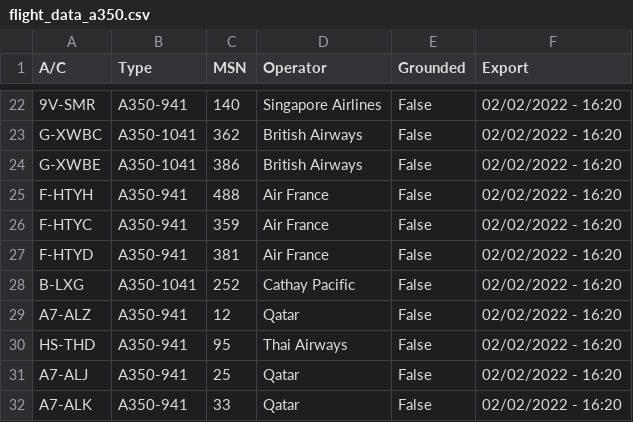
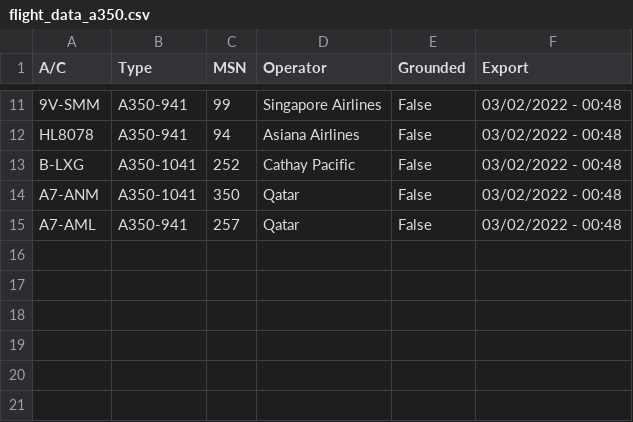
Before and after one commit to clintjb/clintjb.github.v2, a CSV file: _data/flight_data_a350.csv, drawn as a sheet; only a part is shown, gaps mark what is left out; removed rows and columns are numbered as before the commit, all else as after; the diff covers the shown part only; the diff names each change by its address in the sheet, - before the commit and + after, or states it on an @@ line.

```diff
--- a/_data/flight_data_a350.csv
+++ b/_data/flight_data_a350.csv
-A11 (A/C): 9V-SMR
+A11 (A/C): 9V-SMM
-C11 (MSN): 140
+C11 (MSN): 99
-F11 (Export): 02/02/2022 - 16:20
+F11 (Export): 03/02/2022 - 00:48
-row 23: G-XWBC | A350-1041 | 362 | British Airways | False | 02/02/2022 - 16:20
-row 24: G-XWBE | A350-1041 | 386 | British Airways | False | 02/02/2022 - 16:20
-row 25: F-HTYH | A350-941 | 488 | Air France | False | 02/02/2022 - 16:20
-row 26: F-HTYC | A350-941 | 359 | Air France | False | 02/02/2022 - 16:20
-row 27: F-HTYD | A350-941 | 381 | Air France | False | 02/02/2022 - 16:20
+row 12: HL8078 | A350-941 | 94 | Asiana Airlines | False | 03/02/2022 - 00:48
-F13:F14 (Export): 02/02/2022 - 16:20
+F13:F14 (Export): 03/02/2022 - 00:48
-A14 (A/C): A7-ALZ
+A14 (A/C): A7-ANM
-B14 (Type): A350-941
+B14 (Type): A350-1041
-C14 (MSN): 12
+C14 (MSN): 350
-row 30: HS-THD | A350-941 | 95 | Thai Airways | False | 02/02/2022 - 16:20
-A15 (A/C): A7-ALJ
+A15 (A/C): A7-AML
-C15 (MSN): 25
+C15 (MSN): 257
-F15 (Export): 02/02/2022 - 16:20
+F15 (Export): 03/02/2022 - 00:48
-row 32: A7-ALK | A350-941 | 33 | Qatar | False | 02/02/2022 - 16:20
```
Also changed, not shown: 1 added row, 12 removed rows and 20 edited cells elsewhere in this file, 1 other file.
